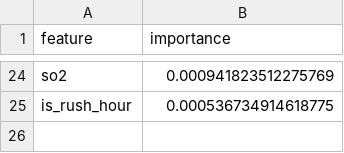
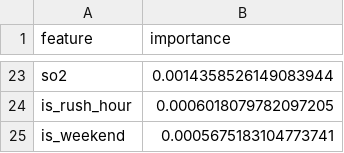
Before and after one commit to Khadija-Zulfiqar/aqi-forecasting, a CSV file: models/shap_importance.csv, drawn as a sheet; only a part is shown, gaps mark what is left out; addresses are those after the commit; the diff covers the shown part only; the diff names each change by its address in the sheet, - before the commit and + after, or states it on an @@ line.

```diff
--- a/models/shap_importance.csv
+++ b/models/shap_importance.csv
-B23 (importance): 0.000941823512275769
+B23 (importance): 0.0014358526149083944
-B24 (importance): 0.000536734914618775
+B24 (importance): 0.0006018079782097205
+row 25: is_weekend | 0.0005675183104773741
```
Also changed, not shown: 13 added rows, 14 removed rows and 8 edited cells elsewhere in this file, 3 other files.
